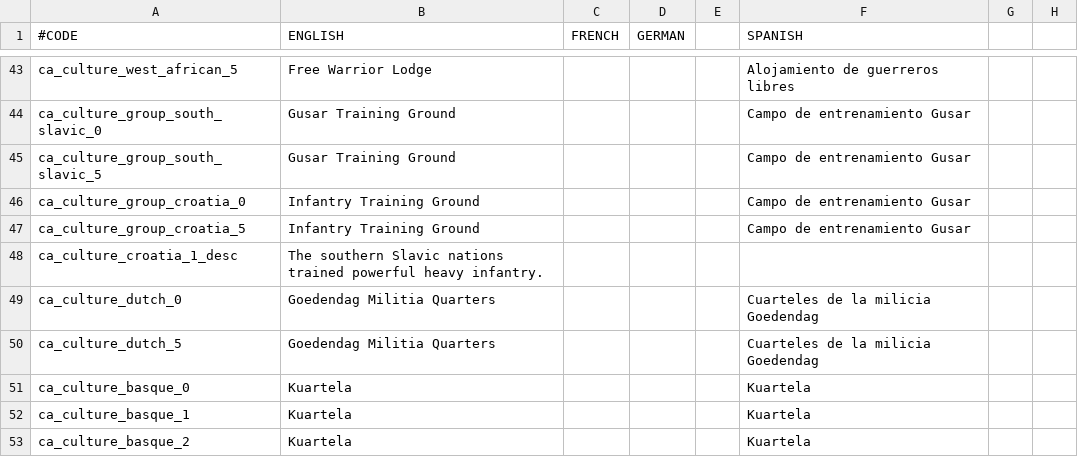
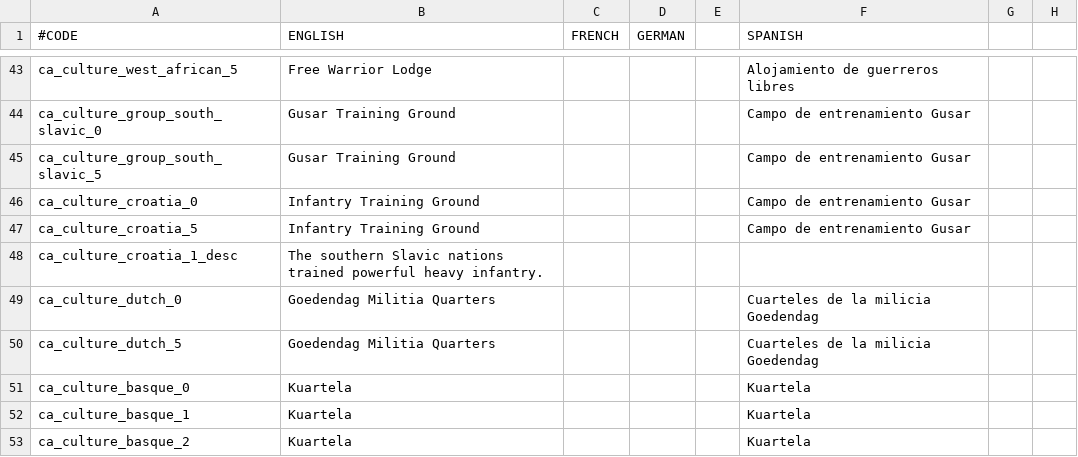
Before and after one commit to Meneth/PB-git, a CSV file: ProjectBalance/localisation/PB_buildings.csv, drawn as a sheet; only a part is shown, gaps mark what is left out; the diff names each change by its address in the sheet, - before the commit and + after, or states it on an @@ line.

Commit message:
Oops

```diff
--- a/ProjectBalance/localisation/PB_buildings.csv
+++ b/ProjectBalance/localisation/PB_buildings.csv
-A46 (#CODE): ca_culture_group_croatia_0
+A46 (#CODE): ca_culture_croatia_0
-A47 (#CODE): ca_culture_group_croatia_5
+A47 (#CODE): ca_culture_croatia_5
```
